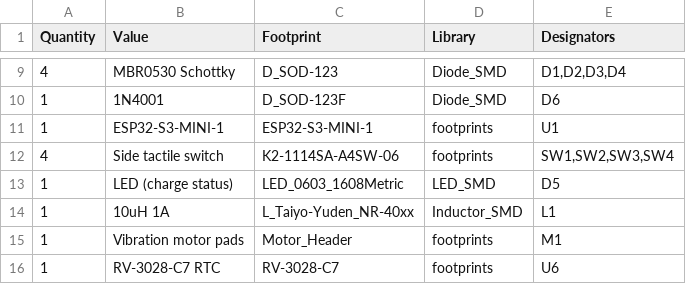
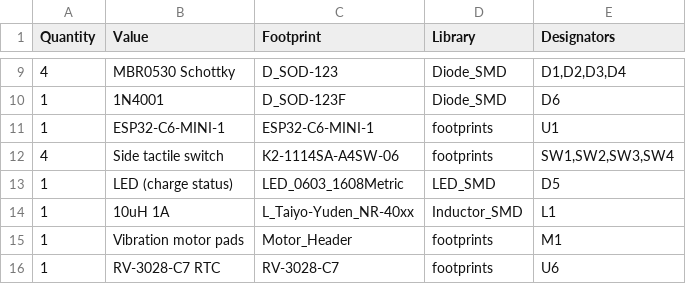
Before and after one commit to jamesjnadeau/watchy-ref-counter, a CSV file: board-files/fab/BOM.csv, drawn as a sheet; only a part is shown, gaps mark what is left out.

Commit message:
intial board work

```diff
--- a/board-files/fab/BOM.csv
+++ b/board-files/fab/BOM.csv
@@ -10,3 +10,3 @@ Quantity,Value,Footprint,Library,Designators
 1,1N4001,D_SOD-123F,Diode_SMD,D6
-1,ESP32-S3-MINI-1,ESP32-S3-MINI-1,footprints,U1
+1,ESP32-C6-MINI-1,ESP32-C6-MINI-1,footprints,U1
 4,Side tactile switch,K2-1114SA-A4SW-06,footprints,"SW1,SW2,SW3,SW4"
```
Also changed, not shown: 30 other files.
